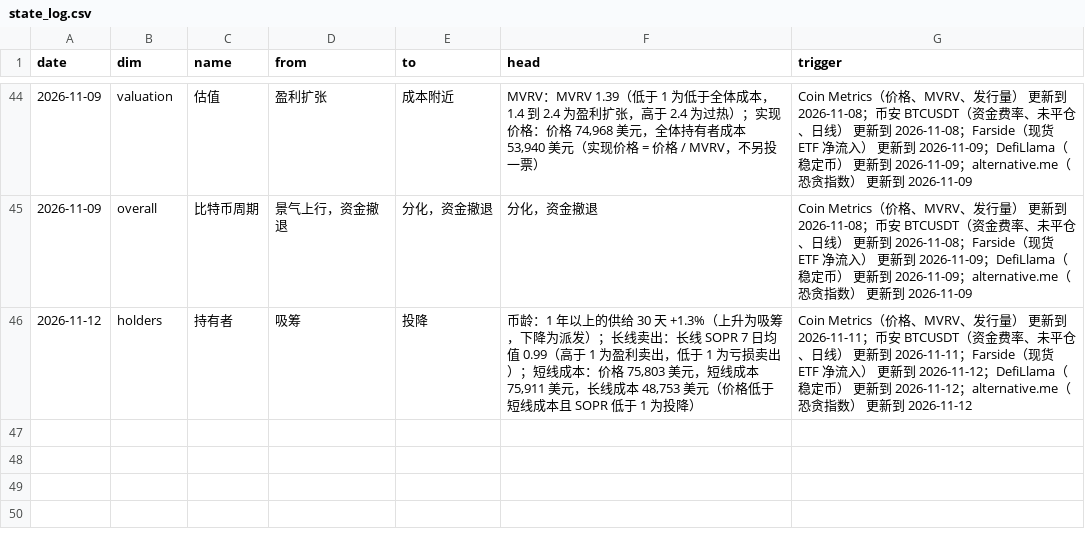
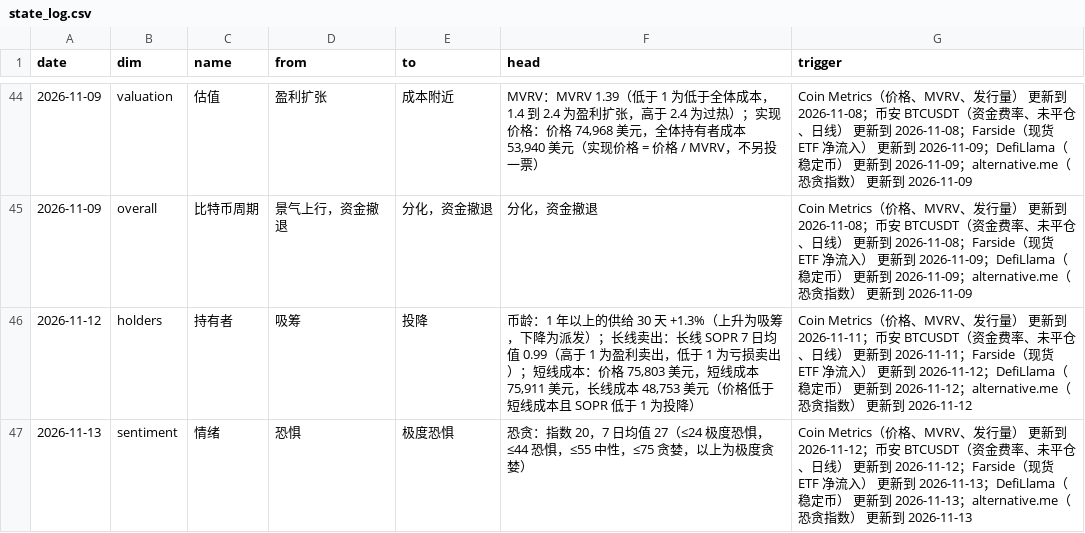
Before and after one commit to cool1990/Invest_Dashboard_V2, a CSV file: data/crypto/state_log.csv, drawn as a sheet; only a part is shown, gaps mark what is left out.

```diff
--- a/data/crypto/state_log.csv
+++ b/data/crypto/state_log.csv
@@ -46 +46,2 @@ date,dim,name,from,to,head,trigger
 2026-11-12,holders,持有者,吸筹,投降,"币龄：1 年以上的供给 30 天 +1.3%（上升为吸筹，下降为派发）；长线卖出：长线 SOPR 7 日均值 0.99（高于 1 为盈利卖出，低于 1 为亏损卖出）；短线成本：价格 75,803 美元，短线成本 75,911 美元，长线成本 48,753 美元（价格低于短线成本且 SOPR 低于 1 为投降）",Coin Metrics（价格、MVRV、发行量） 更新到 2026-11-11；币安 BTCUSDT（资金费率、未平仓、日线） 更新到 2026-11-11；Farside（现货 ETF 净流入） 更新到 2026-11-12；DefiLlama（稳定币） 更新到 2026-11-12；alternative.me（恐贪指数） 更新到 2026-11-12
+2026-11-13,sentiment,情绪,恐惧,极度恐惧,恐贪：指数 20，7 日均值 27（≤24 极度恐惧，≤44 恐惧，≤55 中性，≤75 贪婪，以上为极度贪婪）,Coin Metrics（价格、MVRV、发行量） 更新到 2026-11-12；币安 BTCUSDT（资金费率、未平仓、日线） 更新到 2026-11-12；Farside（现货 ETF 净流入） 更新到 2026-11-13；DefiLlama（稳定币） 更新到 2026-11-13；alternative.me（恐贪指数） 更新到 2026-11-13
```
Also changed, not shown: data/raw/crypto/binance_funding.csv, data/raw/crypto/binance_oi.csv, 15 other files.
